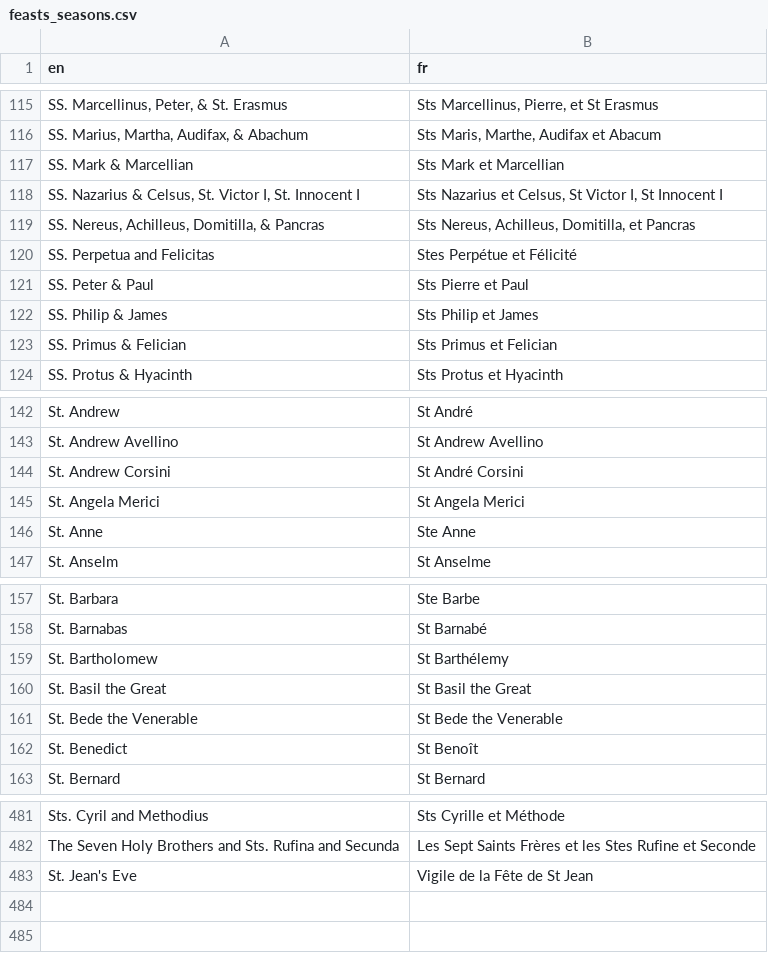
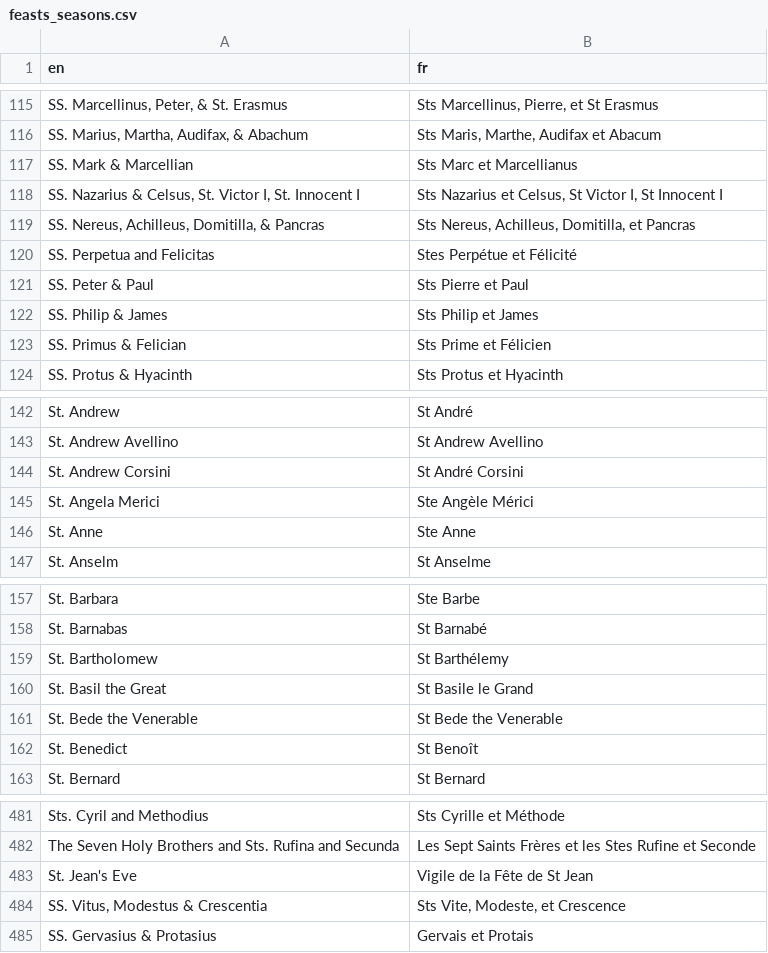
Before and after one commit to joe-antognini/tridentine_calendar, a CSV file: tridentine_calendar/i18n/fr/feasts_seasons.csv, drawn as a sheet; only a part is shown, gaps mark what is left out; the diff covers the shown part only; the diff names each change by its address in the sheet, - before the commit and + after, or states it on an @@ line.

```diff
--- a/tridentine_calendar/i18n/fr/feasts_seasons.csv
+++ b/tridentine_calendar/i18n/fr/feasts_seasons.csv
-B117 (fr): Sts Mark et Marcellian
+B117 (fr): Sts Marc et Marcellianus
-B123 (fr): Sts Primus et Felician
+B123 (fr): Sts Prime et Félicien
-B145 (fr): St Angela Merici
+B145 (fr): Ste Angèle Mérici
-B160 (fr): St Basil the Great
+B160 (fr): St Basile le Grand
+row 484: SS. Vitus, Modestus & Crescentia | Sts Vite, Modeste, et Crescence
+row 485: SS. Gervasius & Protasius | Gervais et Protais
```
Also changed, not shown: 8 edited cells elsewhere in this file.
